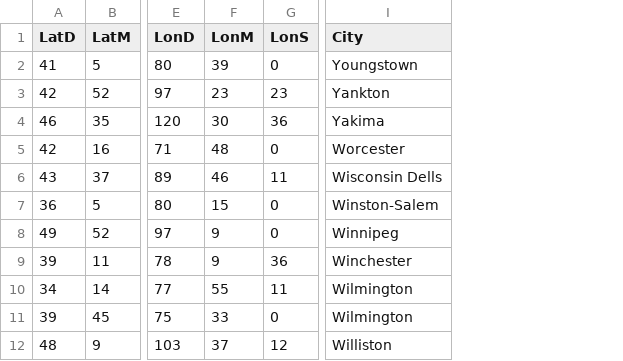
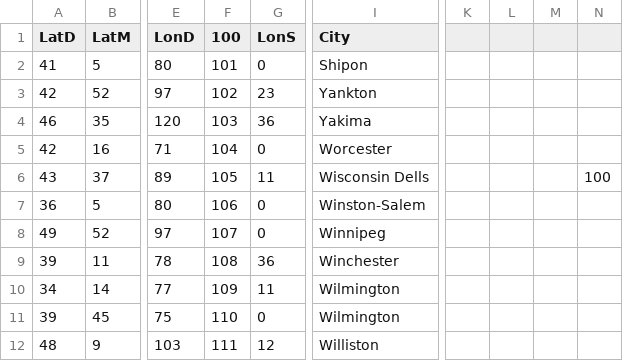
Before and after one commit to shiponorangetoolz/laravel_octane, a CSV file: public/file/cities.csv, drawn as a sheet; only a part is shown, gaps mark what is left out; removed rows and columns are numbered as before the commit, all else as after; the diff names each change by its address in the sheet, - before the commit and + after, or states it on an @@ line.

```diff
--- a/public/file/cities.csv
+++ b/public/file/cities.csv
-column F (LonM), rows 2-12: 39 | 23 | 30 | 48 | 46 | 15 | 9 | 9 | 55 | 33 | 37
+column F (100), rows 2-12: 101 | 102 | 103 | 104 | 105 | 106 | 107 | 108 | 109 | 110 | 111
+column K, empty
+column L, empty
+column M, empty
+column N, row 6: 100
-I2 (City): Youngstown
+I2 (City): Shipon
```
Also changed, not shown: 17 other files.
